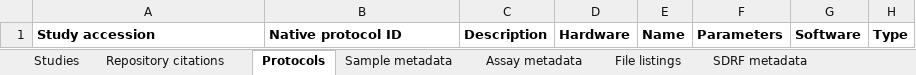
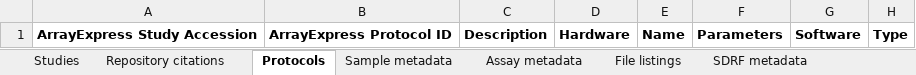
Before and after one commit to AWEyre7147/deathmap-ai, an Excel workbook: data/templates/BioStudies-ArrayExpress-Enrichment.xlsx, sheet Protocols, drawn as a sheet; values as stored, in another font and other column widths than the file's, no borders; the diff names each change by its address in the sheet, - before the commit and + after, or states it on an @@ line.

```diff
--- a/data/templates/BioStudies-ArrayExpress-Enrichment.xlsx (sheet Protocols)
+++ b/data/templates/BioStudies-ArrayExpress-Enrichment.xlsx (sheet Protocols)
-A1: Study accession
+A1: ArrayExpress Study Accession
-B1: Native protocol ID
+B1: ArrayExpress Protocol ID
```
Also changed, not shown: sheet Sample metadata, sheet Studies, sheet SDRF metadata, sheet IDF metadata, sheet Assay metadata, sheet File listings, 1 more sheet, data/templates/DeathMap-AI-output-backup.xlsx, data/templates/DeathMap-AI-output.xlsx, 50 other files.
